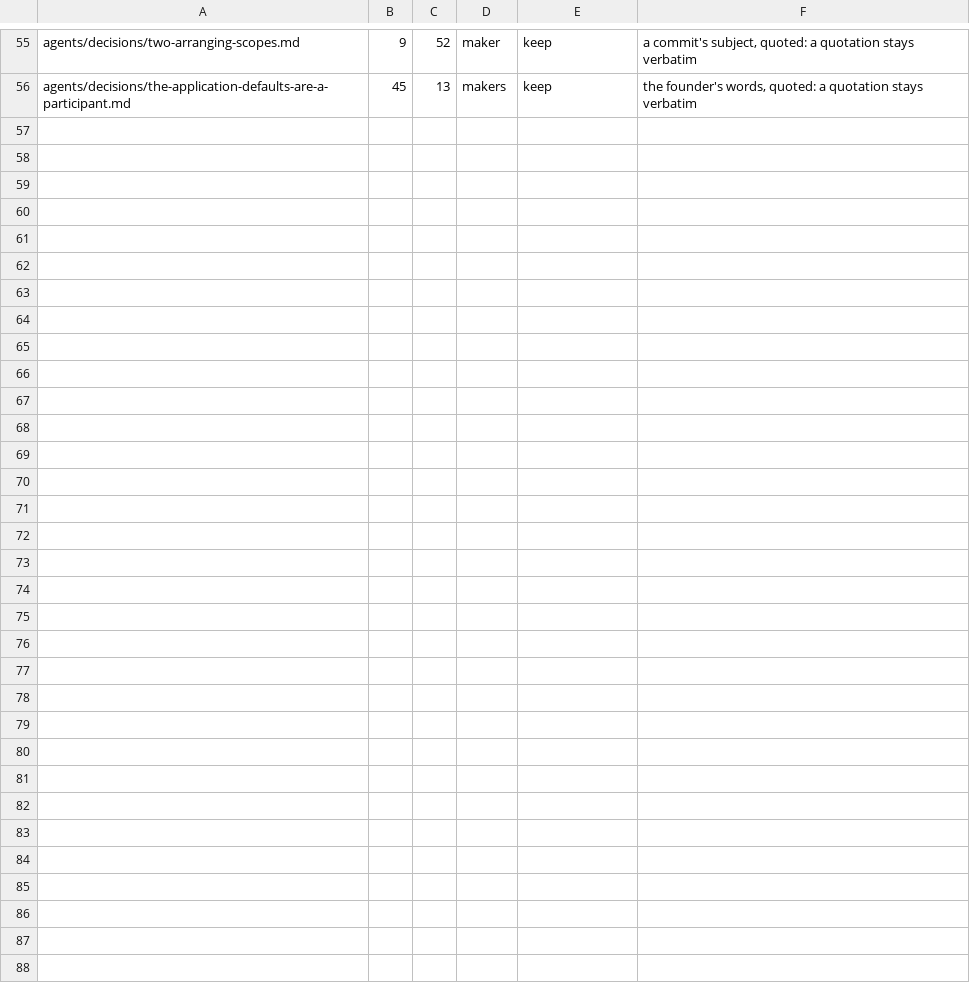
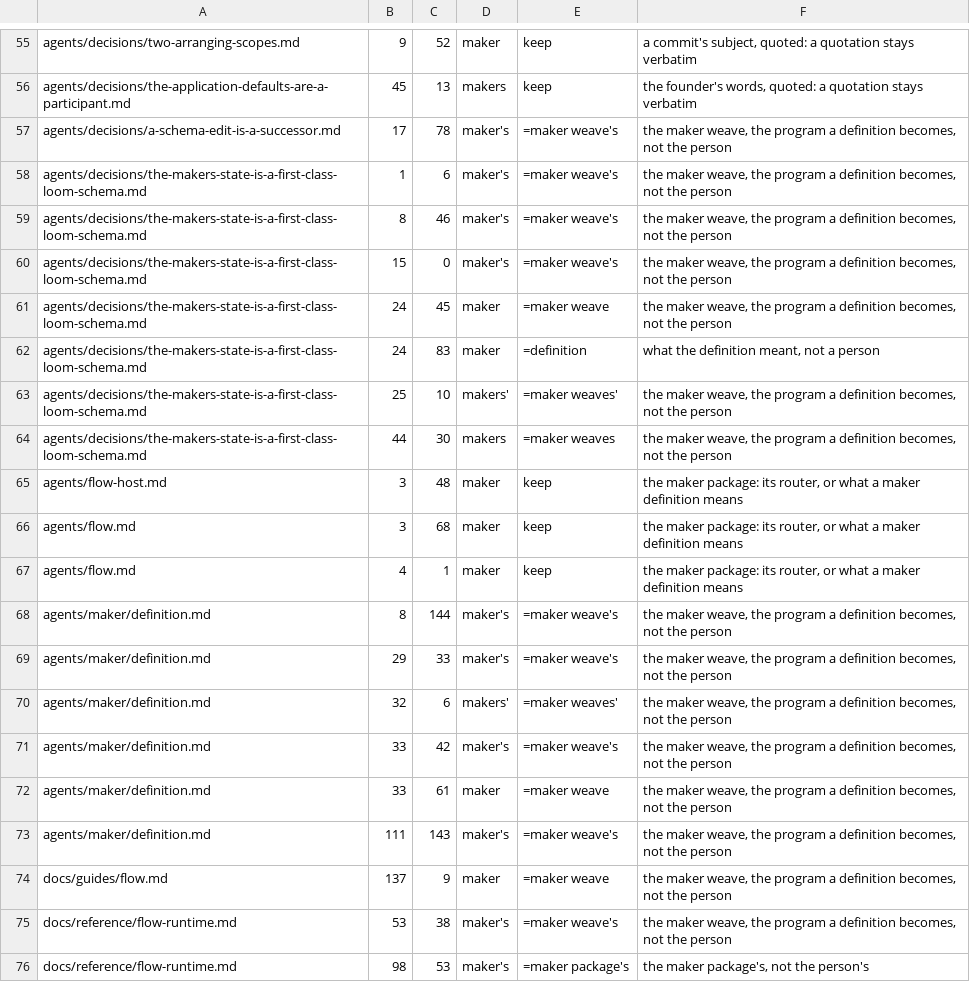
Before and after one commit to Krealsion/Zengine, a TSV file: tools/weaver-rename/sheet.tsv, drawn as a sheet; only a part is shown, gaps mark what is left out; the diff covers the shown part only.

Commit message:
Weaver rename, continued: the pane's two shapes, the records' names, the maker weave's own sense
The founder's answers on Krealsion/Zengine-history#75, applied by the sheet and the applier from 1051741:

- `MakerPaneRequested` and `MakerPaneAnswered` become `WeaverPaneRequested`
  and `WeaverPaneAnswered`, with the grant rule and every use (names.tsv).
  The host and the desktop pane are built together; nothing bridges the old
  wire names.
- The two decision records move to what each is about (files.tsv), and every
  link and WHY line follows: a-weaver-authors-the-two-files.md (the
  person's act) and the-maker-weaves-state-is-a-first-class-loom-schema.md
  (the maker weave's state).
- Where the maker package's documents, headers and messages meant the maker
  weave -- the program a definition becomes -- they say so: a definition's
  name is the maker weave's stable dotted name, a maker weave may accept
  another's shape, a definition "namespaces the maker weave's shapes". Where
  they mean the person, they stay weaver. The link labels to the package's
  router and "maker meaning" stay maker.
- The provider identity `zengine.workshop.maker` and the register id
  `WL-MAKER` stay, as permanent ids, the way the MW ids keep `maker`.

The applier learns to move a file (files.tsv); the proof accepts a listed
move of a document and nothing else, and no longer freezes the two shapes.
The grammar learns that a link to the package's router and "maker meaning"
name the package.

```diff
--- a/tools/weaver-rename/sheet.tsv
+++ b/tools/weaver-rename/sheet.tsv
@@ -56 +56,21 @@ agents/decisions/two-arranging-scopes.md	9	52	maker	keep	a commit's subject, quo
 agents/decisions/the-application-defaults-are-a-participant.md	45	13	makers	keep	the founder's words, quoted: a quotation stays verbatim
+agents/decisions/a-schema-edit-is-a-successor.md	17	78	maker's	=maker weave's	the maker weave, the program a definition becomes, not the person
+agents/decisions/the-makers-state-is-a-first-class-loom-schema.md	1	6	maker's	=maker weave's	the maker weave, the program a definition becomes, not the person
+agents/decisions/the-makers-state-is-a-first-class-loom-schema.md	8	46	maker's	=maker weave's	the maker weave, the program a definition becomes, not the person
+agents/decisions/the-makers-state-is-a-first-class-loom-schema.md	15	0	maker's	=maker weave's	the maker weave, the program a definition becomes, not the person
+agents/decisions/the-makers-state-is-a-first-class-loom-schema.md	24	45	maker	=maker weave	the maker weave, the program a definition becomes, not the person
+agents/decisions/the-makers-state-is-a-first-class-loom-schema.md	24	83	maker	=definition	what the definition meant, not a person
+agents/decisions/the-makers-state-is-a-first-class-loom-schema.md	25	10	makers'	=maker weaves'	the maker weave, the program a definition becomes, not the person
+agents/decisions/the-makers-state-is-a-first-class-loom-schema.md	44	30	makers	=maker weaves	the maker weave, the program a definition becomes, not the person
+agents/flow-host.md	3	48	maker	keep	the maker package: its router, or what a maker definition means
+agents/flow.md	3	68	maker	keep	the maker package: its router, or what a maker definition means
+agents/flow.md	4	1	maker	keep	the maker package: its router, or what a maker definition means
+agents/maker/definition.md	8	144	maker's	=maker weave's	the maker weave, the program a definition becomes, not the person
+agents/maker/definition.md	29	33	maker's	=maker weave's	the maker weave, the program a definition becomes, not the person
+agents/maker/definition.md	32	6	makers'	=maker weaves'	the maker weave, the program a definition becomes, not the person
+agents/maker/definition.md	33	42	maker's	=maker weave's	the maker weave, the program a definition becomes, not the person
+agents/maker/definition.md	33	61	maker	=maker weave	the maker weave, the program a definition becomes, not the person
+agents/maker/definition.md	111	143	maker's	=maker weave's	the maker weave, the program a definition becomes, not the person
+docs/guides/flow.md	137	9	maker	=maker weave	the maker weave, the program a definition becomes, not the person
+docs/reference/flow-runtime.md	53	38	maker's	=maker weave's	the maker weave, the program a definition becomes, not the person
+docs/reference/flow-runtime.md	98	53	maker's	=maker package's	the maker package's, not the person's
```
Also changed, not shown: 12 added rows elsewhere in this file, tools/weaver-rename/names.tsv, 48 other files.
